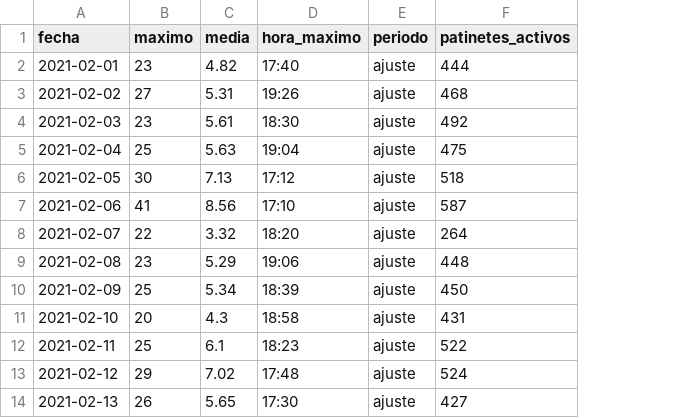
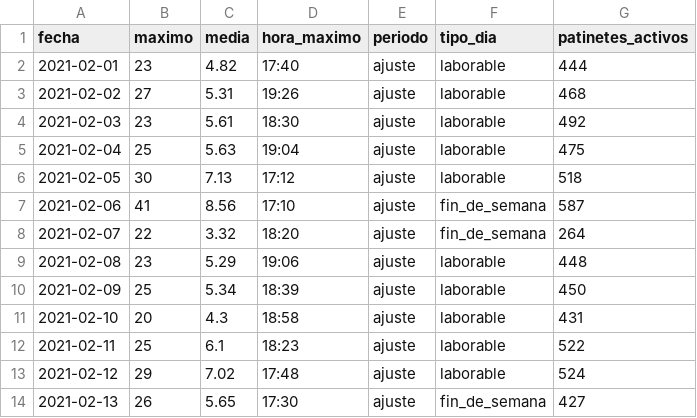
Before and after one commit to javiersaguar/PIDS-Proyecto3, a CSV file: resultados/tablas/exploracion/T12_simultaneos_diarios.csv, drawn as a sheet; only a part is shown; the diff names each change by its address in the sheet, - before the commit and + after, or states it on an @@ line.

```diff
--- a/resultados/tablas/exploracion/T12_simultaneos_diarios.csv
+++ b/resultados/tablas/exploracion/T12_simultaneos_diarios.csv
+column F (tipo_dia), rows 2-14: laborable | laborable | laborable | laborable | laborable | fin_de_semana | fin_de_semana | laborable | laborable | laborable | laborable | laborable | fin_de_semana
```
Also changed, not shown: resultados/tablas/exploracion/T11_resumen.csv, resultados/tablas/exploracion/T12_resumen.csv, 33 other files.
